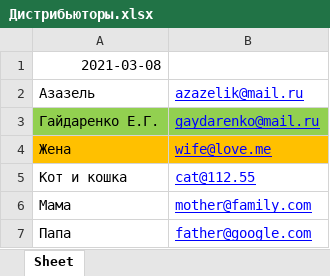
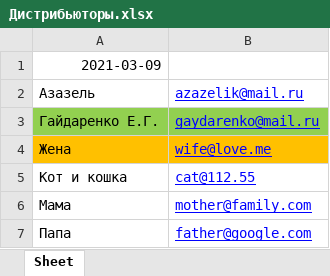
Before and after one commit to Gaydarenko/VKR, an Excel workbook: data/Дистрибьюторы.xlsx, sheet Sheet, drawn as a sheet; values as stored, in another font and other column widths than the file's, no borders; the diff names each change by its address in the sheet, - before the commit and + after, or states it on an @@ line.

```diff
--- a/data/Дистрибьюторы.xlsx (sheet Sheet)
+++ b/data/Дистрибьюторы.xlsx (sheet Sheet)
-A1: 2021-03-08
+A1: 2021-03-09
```
Also changed, not shown: 1 other file.
